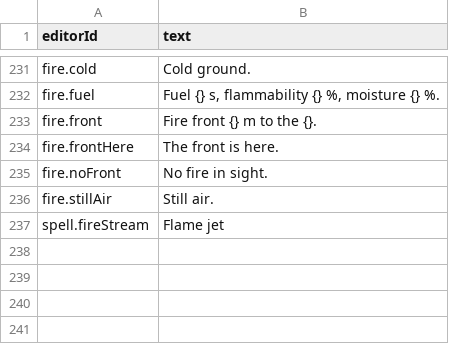
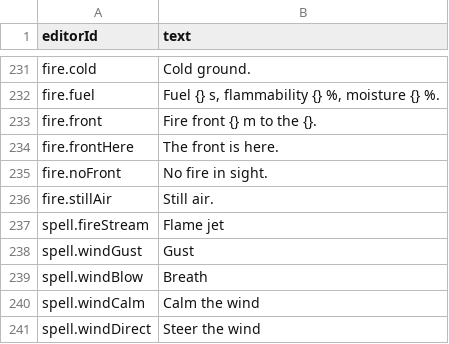
Before and after one commit to Gaetz/meadows, a CSV file: game/data/base/text-en.csv, drawn as a sheet; only a part is shown, gaps mark what is left out; the diff names each change by its address in the sheet, - before the commit and + after, or states it on an @@ line.

```diff
--- a/game/data/base/text-en.csv
+++ b/game/data/base/text-en.csv
+row 238: spell.windGust | Gust
+row 239: spell.windBlow | Breath
+row 240: spell.windCalm | Calm the wind
+row 241: spell.windDirect | Steer the wind
```
Also changed, not shown: game/data/base/text-fr.csv, 22 other files.
